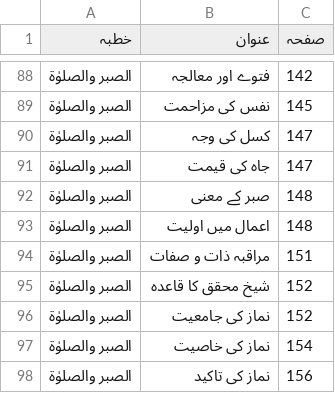
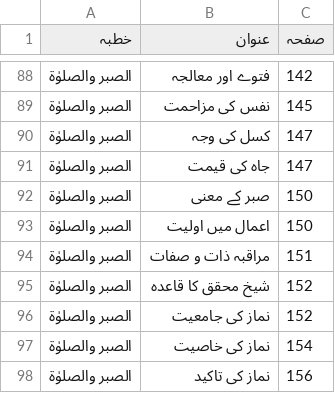
Before and after one commit to aitasadduq/thanvi-khutbat, a TSV file: Vol 09 fazail e sabr o shukr/toc.tsv, drawn as a sheet; only a part is shown, gaps mark what is left out.

```diff
--- a/Vol 09 fazail e sabr o shukr/toc.tsv
+++ b/Vol 09 fazail e sabr o shukr/toc.tsv
@@ -91,4 +91,4 @@
 الصبر والصلوٰۃ	جاہ کی قیمت	147
-الصبر والصلوٰۃ	صبر کے معنی	148
-الصبر والصلوٰۃ	اعمال میں اولیت	148
+الصبر والصلوٰۃ	صبر کے معنی	150
+الصبر والصلوٰۃ	اعمال میں اولیت	150
 الصبر والصلوٰۃ	مراقبہ ذات و صفات	151
```
Also changed, not shown: 2 other files.
